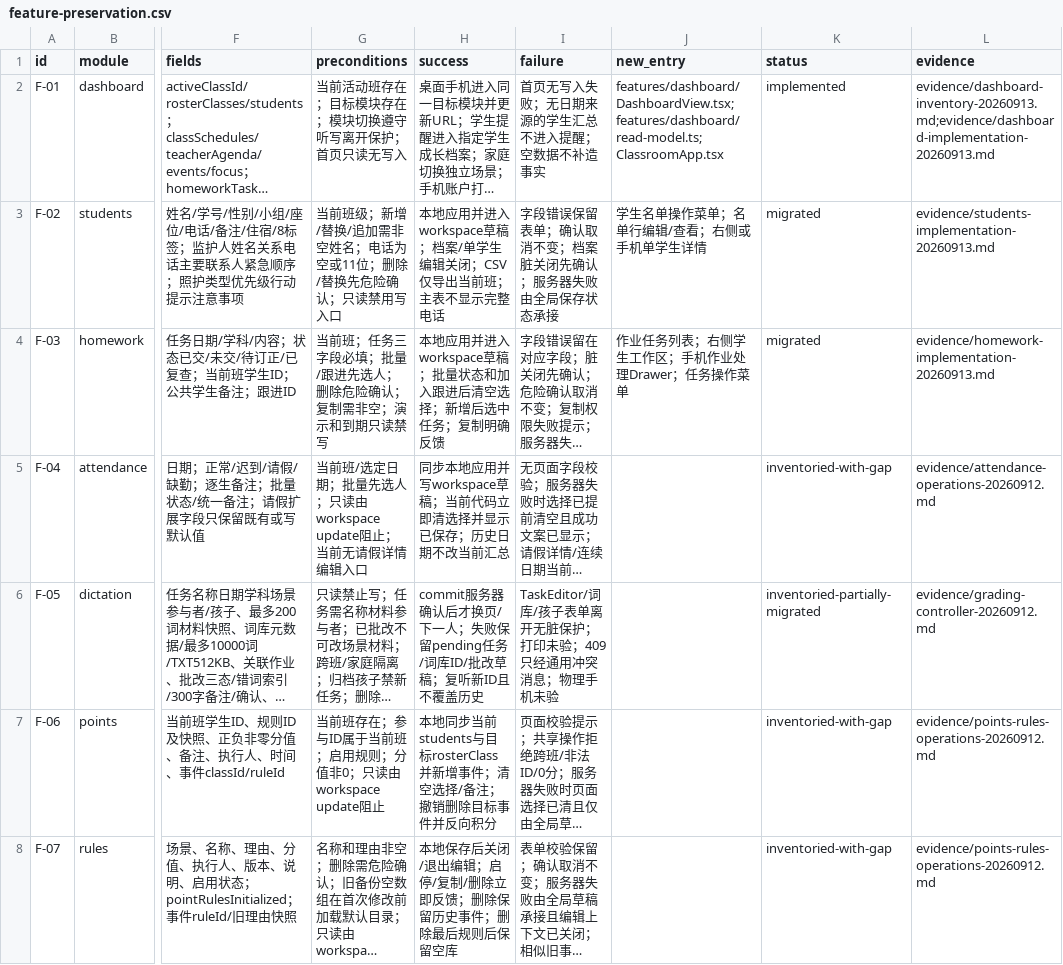
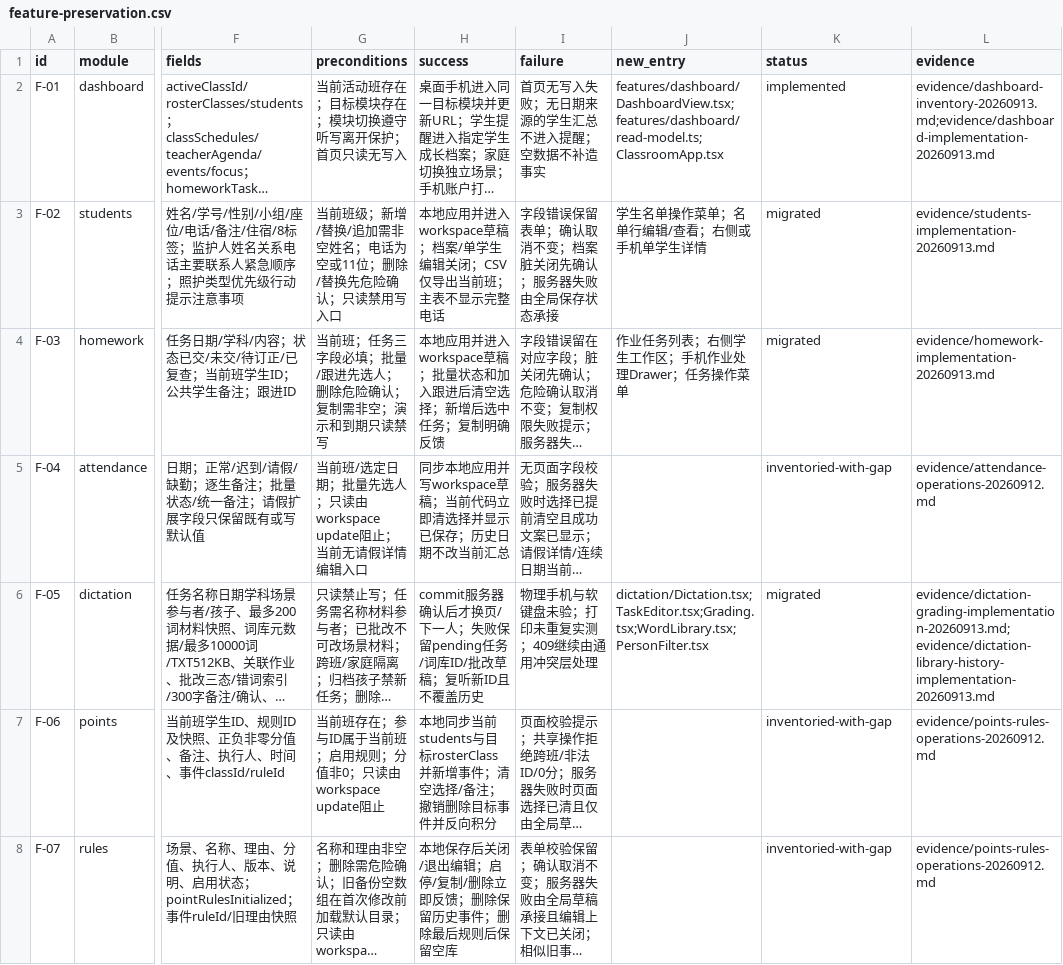
Before and after one commit to a18502656182-arch/teacher, a CSV file: 项目实施包-UI彻底重构与双主题-20260912/trackers/feature-preservation.csv, drawn as a sheet; only a part is shown, gaps mark what is left out; long unchanged cells end in …; the diff names each change by its address in the sheet, - before the commit and + after, or states it on an @@ line.

```diff
--- a/项目实施包-UI彻底重构与双主题-20260912/trackers/feature-preservation.csv
+++ b/项目实施包-UI彻底重构与双主题-20260912/trackers/feature-preservation.csv
-I6 (failure): TaskEditor/词库/孩子表单离开无脏保护；打印未验；409只经通用冲突消息；物理手机未验
+I6 (failure): 物理手机与软键盘未验；打印未重复实测；409继续由通用冲突层处理
-J6 (new_entry): (empty)
+J6 (new_entry): dictation/Dictation.tsx;TaskEditor.tsx;Grading.tsx;WordLibrary.tsx;PersonFilter.tsx
-K6 (status): inventoried-partially-migrated
+K6 (status): migrated
-L6 (evidence): evidence/grading-controller-20260912.md
+L6 (evidence): evidence/dictation-grading-implementation-20260913.md;evidence/dictation-library-history-implementation-20260913.md
```
Also changed, not shown: 项目实施包-UI彻底重构与双主题-20260912/trackers/overlay-inventory.csv, 项目实施包-UI彻底重构与双主题-20260912/trackers/tasks.csv, 19 other files.
